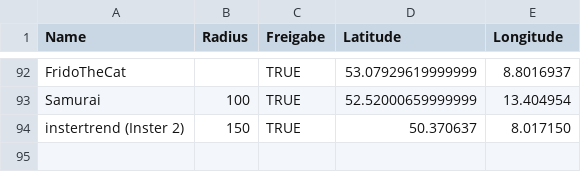
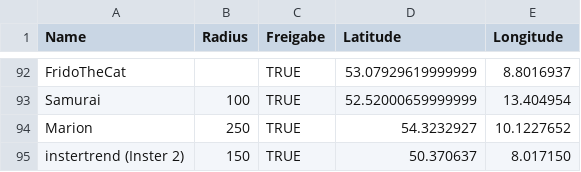
Before and after one commit to the-minster/insterforum-nutzerkarte, a CSV file: data.csv, drawn as a sheet; only a part is shown, gaps mark what is left out.

```diff
--- a/data.csv
+++ b/data.csv
@@ -93,2 +93,3 @@ FridoTheCat,,TRUE,53.07929619999999,8.8016937
 Samurai,100,TRUE,52.52000659999999,13.404954
+Marion,250,TRUE,54.3232927,10.1227652
 instertrend (Inster 2),150,TRUE,50.370637,8.017150
```
